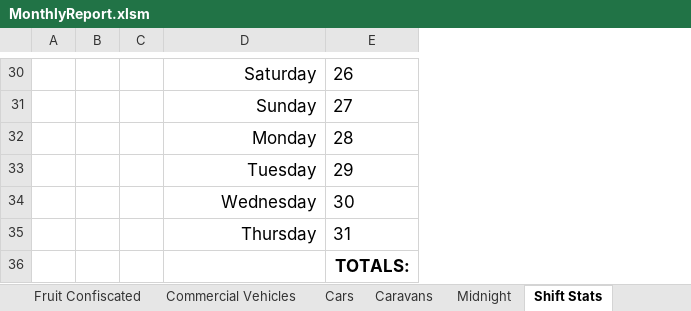
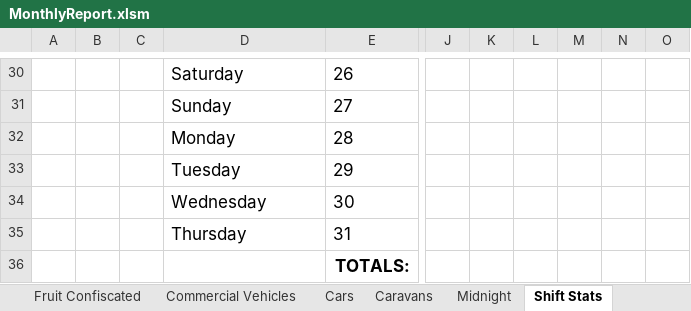
Before and after one commit to Blackpotch/MonthlyReport, an Excel workbook: MonthlyReport.xlsm, sheet Shift Stats, drawn as a sheet; only a part is shown, gaps mark what is left out; values as stored, in another font and other column widths than the file's, no borders; charts and pictures and conditional formats not drawn; the diff covers the shown part only; the diff names each change by its address in the sheet, - before the commit and + after, or states it on an @@ line.

```diff
--- a/MonthlyReport.xlsm (sheet Shift Stats)
+++ b/MonthlyReport.xlsm (sheet Shift Stats)
+column J, empty
+column K, empty
+column L, empty
+column M, empty
+column N, empty
+column O, empty
-D30:D35 alignment: right
+D30:D35 alignment: left
```
Also changed, not shown: cell formats elsewhere in this sheet, formulas that keep their value, charts or pictures, 1 other file.
